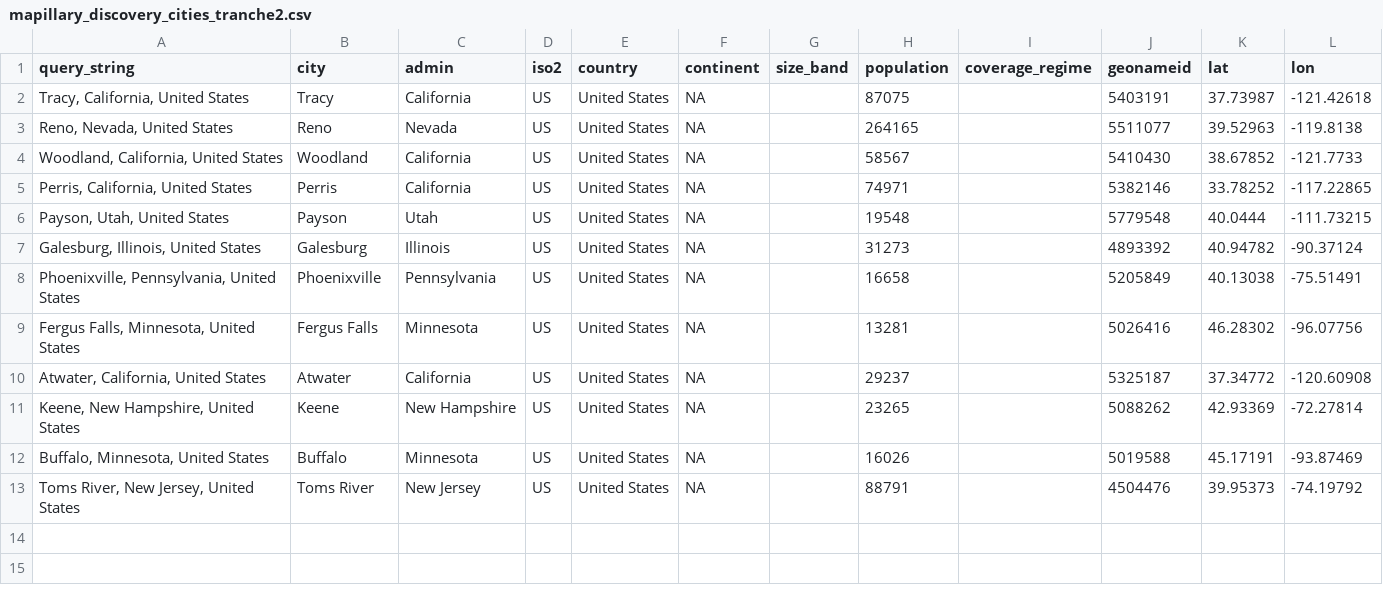
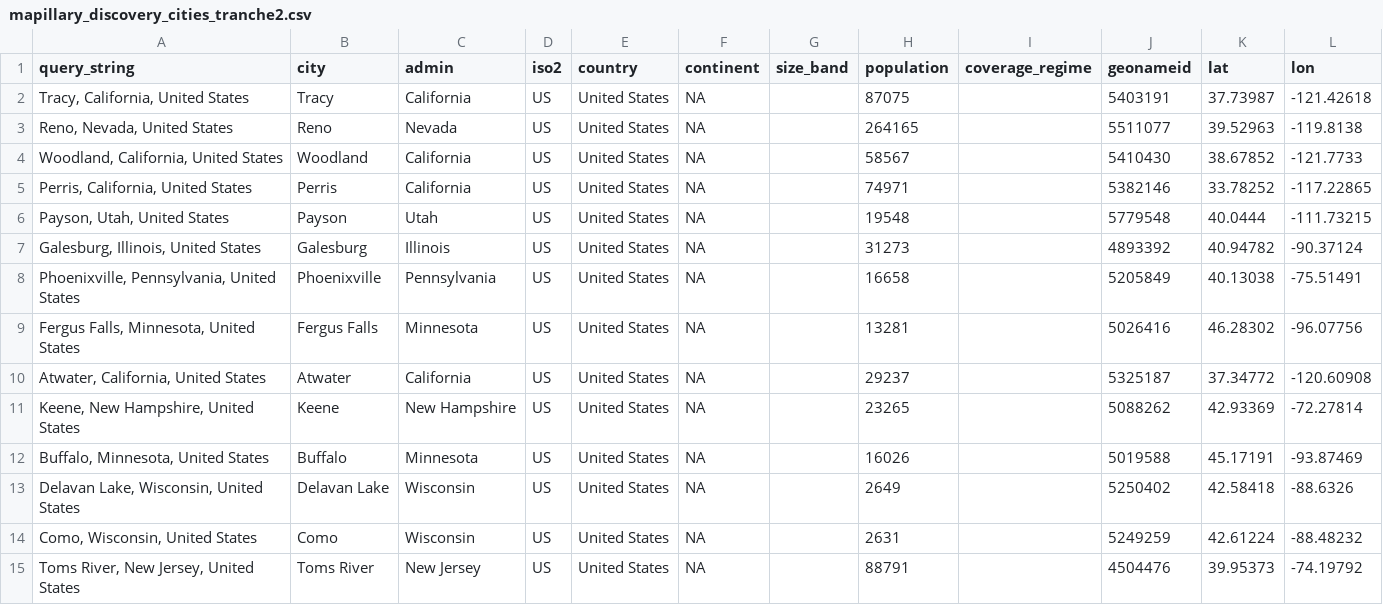
Before and after one commit to jonfroehlich/streetscape-tracker, a CSV file: mapillary_discovery_cities_tranche2.csv, drawn as a sheet; the diff names each change by its address in the sheet, - before the commit and + after, or states it on an @@ line.

```diff
--- a/mapillary_discovery_cities_tranche2.csv
+++ b/mapillary_discovery_cities_tranche2.csv
+row 13: Delavan Lake, Wisconsin, United States | Delavan Lake | Wisconsin | US | United States | NA |  | 2649 |  | 5250402 | 42.58418 | -88.6326
+row 14: Como, Wisconsin, United States | Como | Wisconsin | US | United States | NA |  | 2631 |  | 5249259 | 42.61224 | -88.48232
```
Also changed, not shown: docs/experiments/mapillary-discovery-screen_tranche2.csv, 7 other files.
